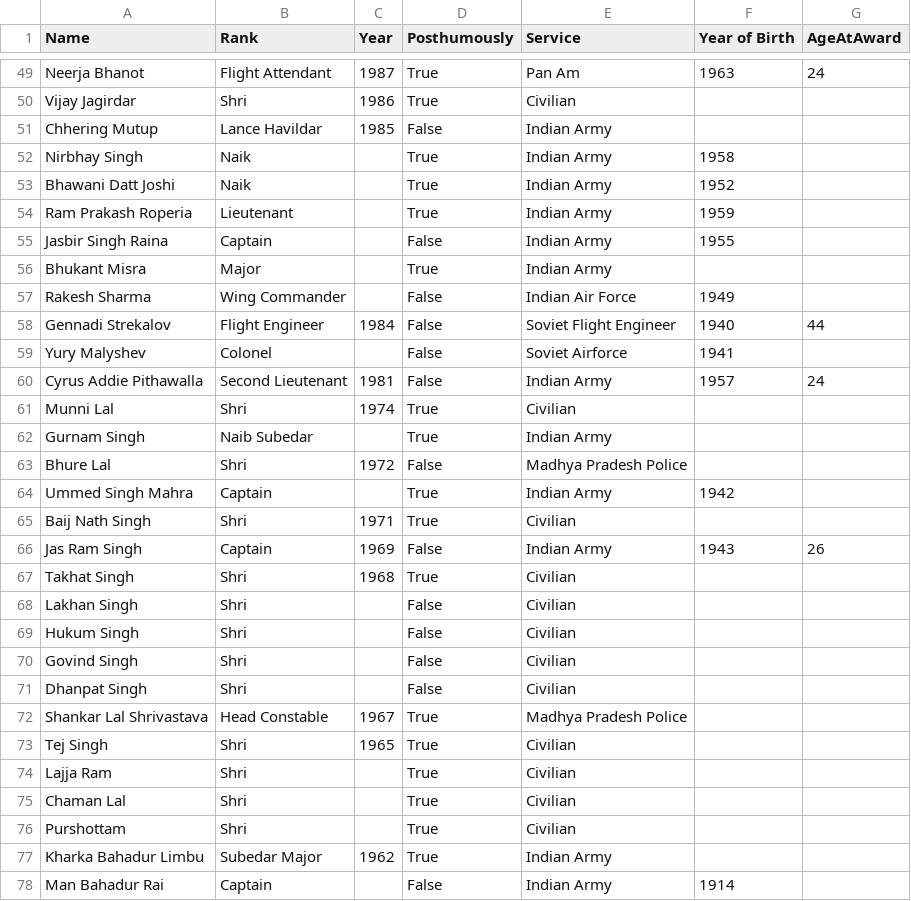
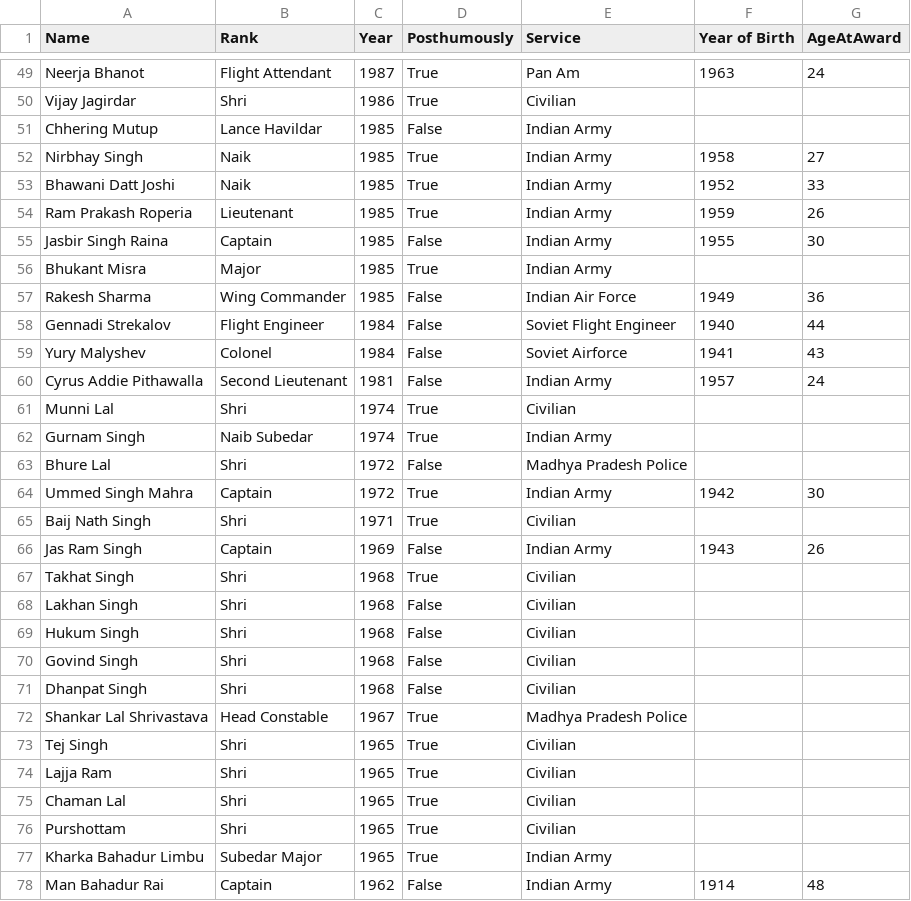
Before and after one commit to vedanshgarg737/Patterns-of-Prestige, a CSV file: datasets/cleaned_datasets/ashoka_chakra_cleaned.csv, drawn as a sheet; only a part is shown, gaps mark what is left out; the diff covers the shown part only.

```diff
--- a/datasets/cleaned_datasets/ashoka_chakra_cleaned.csv
+++ b/datasets/cleaned_datasets/ashoka_chakra_cleaned.csv
@@ -51,15 +51,15 @@ Vijay Jagirdar,Shri,1986,True,Civilian,,
 Chhering Mutup,Lance Havildar,1985,False,Indian Army,,
-Nirbhay Singh,Naik,,True,Indian Army,1958,
-Bhawani Datt Joshi,Naik,,True,Indian Army,1952,
-Ram Prakash Roperia,Lieutenant,,True,Indian Army,1959,
-Jasbir Singh Raina,Captain,,False,Indian Army,1955,
-Bhukant Misra,Major,,True,Indian Army,,
-Rakesh Sharma,Wing Commander,,False,Indian Air Force,1949,
+Nirbhay Singh,Naik,1985,True,Indian Army,1958,27
+Bhawani Datt Joshi,Naik,1985,True,Indian Army,1952,33
+Ram Prakash Roperia,Lieutenant,1985,True,Indian Army,1959,26
+Jasbir Singh Raina,Captain,1985,False,Indian Army,1955,30
+Bhukant Misra,Major,1985,True,Indian Army,,
+Rakesh Sharma,Wing Commander,1985,False,Indian Air Force,1949,36
 Gennadi Strekalov,Flight Engineer,1984,False,Soviet Flight Engineer,1940,44
-Yury Malyshev,Colonel,,False,Soviet Airforce,1941,
+Yury Malyshev,Colonel,1984,False,Soviet Airforce,1941,43
 Cyrus Addie Pithawalla,Second Lieutenant,1981,False,Indian Army,1957,24
 Munni Lal,Shri,1974,True,Civilian,,
-Gurnam Singh,Naib Subedar,,True,Indian Army,,
+Gurnam Singh,Naib Subedar,1974,True,Indian Army,,
 Bhure Lal,Shri,1972,False,Madhya Pradesh Police,,
-Ummed Singh Mahra,Captain,,True,Indian Army,1942,
+Ummed Singh Mahra,Captain,1972,True,Indian Army,1942,30
 Baij Nath Singh,Shri,1971,True,Civilian,,
@@ -67,12 +67,12 @@ Jas Ram Singh,Captain,1969,False,Indian Army,1943,26
 Takhat Singh,Shri,1968,True,Civilian,,
-Lakhan Singh,Shri,,False,Civilian,,
-Hukum Singh,Shri,,False,Civilian,,
-Govind Singh,Shri,,False,Civilian,,
-Dhanpat Singh,Shri,,False,Civilian,,
+Lakhan Singh,Shri,1968,False,Civilian,,
+Hukum Singh,Shri,1968,False,Civilian,,
+Govind Singh,Shri,1968,False,Civilian,,
+Dhanpat Singh,Shri,1968,False,Civilian,,
 Shankar Lal Shrivastava,Head Constable,1967,True,Madhya Pradesh Police,,
 Tej Singh,Shri,1965,True,Civilian,,
-Lajja Ram,Shri,,True,Civilian,,
-Chaman Lal,Shri,,True,Civilian,,
-Purshottam,Shri,,True,Civilian,,
-Kharka Bahadur Limbu,Subedar Major,1962,True,Indian Army,,
-Man Bahadur Rai,Captain,,False,Indian Army,1914,
+Lajja Ram,Shri,1965,True,Civilian,,
+Chaman Lal,Shri,1965,True,Civilian,,
+Purshottam,Shri,1965,True,Civilian,,
+Kharka Bahadur Limbu,Subedar Major,1965,True,Indian Army,,
+Man Bahadur Rai,Captain,1962,False,Indian Army,1914,48
```
Also changed, not shown: 48 edited cells elsewhere in this file.
